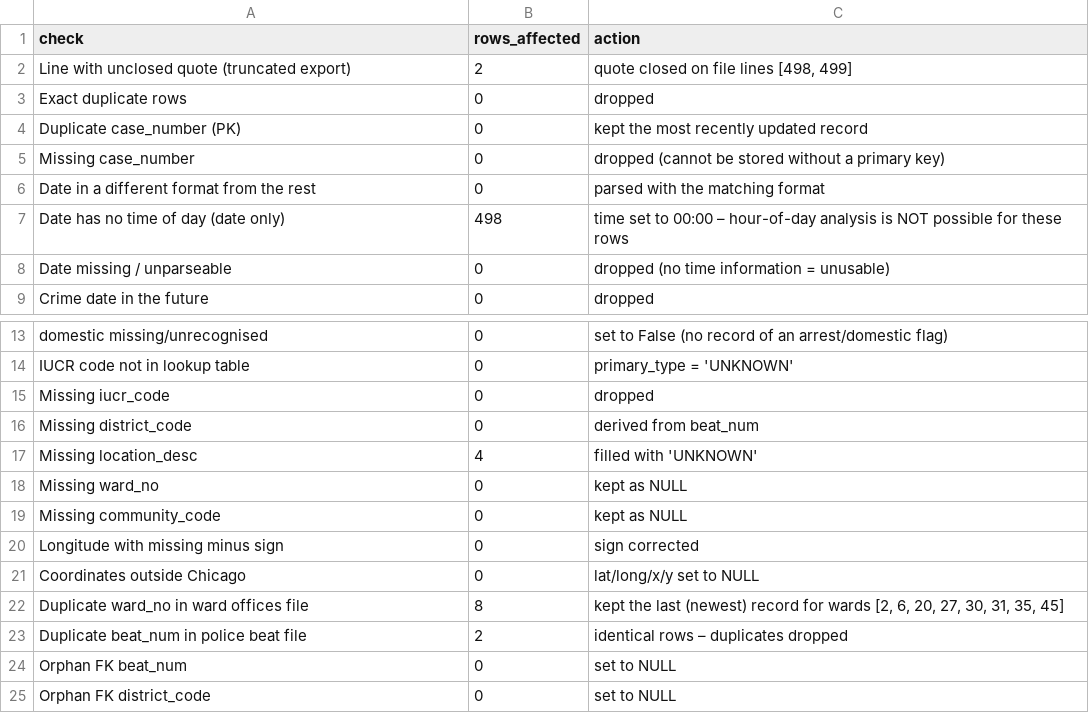
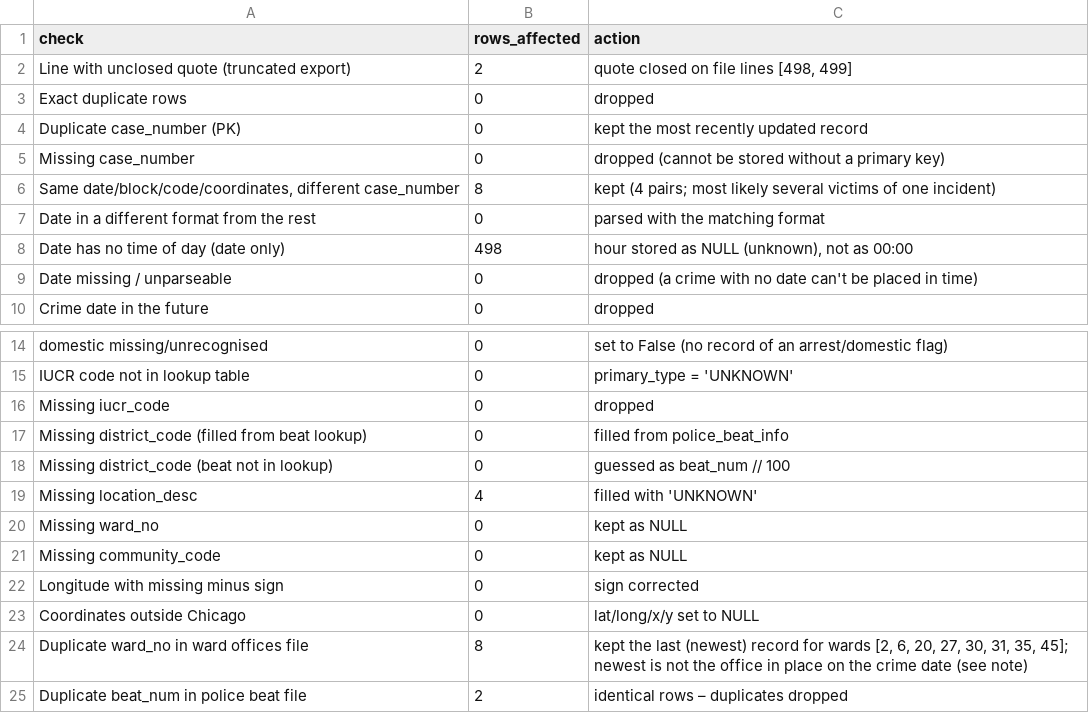
Before and after one commit to legion9755/chicago-crime-project, a CSV file: output/data_quality_report.csv, drawn as a sheet; only a part is shown, gaps mark what is left out; the shorter side is filled out with more unchanged rows.

```diff
--- a/output/data_quality_report.csv
+++ b/output/data_quality_report.csv
@@ -5,5 +5,6 @@ Duplicate case_number (PK),0,kept the most recently updated record
 Missing case_number,0,dropped (cannot be stored without a primary key)
+"Same date/block/code/coordinates, different case_number",8,kept (4 pairs; most likely several victims of one incident)
 Date in a different format from the rest,0,parsed with the matching format
-Date has no time of day (date only),498,time set to 00:00 – hour-of-day analysis is NOT possible for these rows
-Date missing / unparseable,0,dropped (no time information = unusable)
+Date has no time of day (date only),498,"hour stored as NULL (unknown), not as 00:00"
+Date missing / unparseable,0,dropped (a crime with no date can't be placed in time)
 Crime date in the future,0,dropped
@@ -15,3 +16,4 @@ IUCR code not in lookup table,0,primary_type = 'UNKNOWN'
 Missing iucr_code,0,dropped
-Missing district_code,0,derived from beat_num
+Missing district_code (filled from beat lookup),0,filled from police_beat_info
+Missing district_code (beat not in lookup),0,guessed as beat_num // 100
 Missing location_desc,4,filled with 'UNKNOWN'
@@ -21,3 +23,3 @@ Longitude with missing minus sign,0,sign corrected
 Coordinates outside Chicago,0,lat/long/x/y set to NULL
-Duplicate ward_no in ward offices file,8,"kept the last (newest) record for wards [2, 6, 20, 27, 30, 31, 35, 45]"
+Duplicate ward_no in ward offices file,8,"kept the last (newest) record for wards [2, 6, 20, 27, 30, 31, 35, 45]; newest is not the office in place on the crime date (see note)"
 Duplicate beat_num in police beat file,2,identical rows – duplicates dropped
```
Also changed, not shown: 14 other files.
